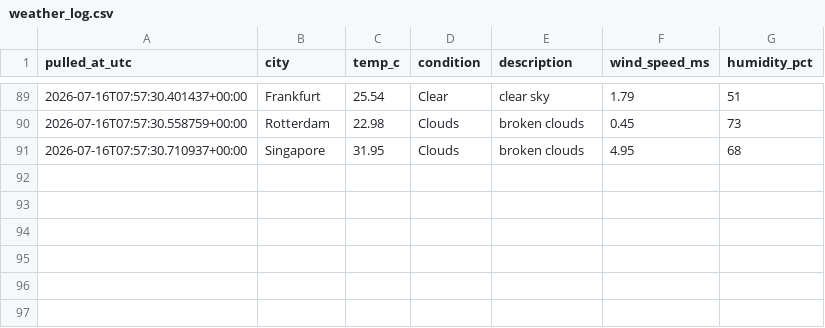
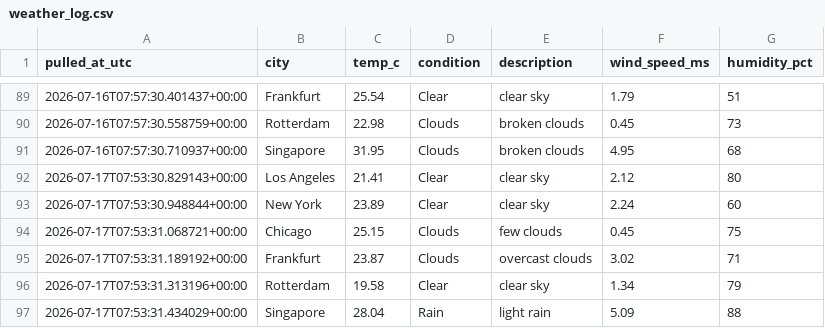
Before and after one commit to Aditya-Kadam-304/logistics-delivery-dashboard, a CSV file: data/processed/weather_log.csv, drawn as a sheet; only a part is shown, gaps mark what is left out.

```diff
--- a/data/processed/weather_log.csv
+++ b/data/processed/weather_log.csv
@@ -91 +91,7 @@ pulled_at_utc,city,temp_c,condition,description,wind_speed_ms,humidity_pct
 2026-07-16T07:57:30.710937+00:00,Singapore,31.95,Clouds,broken clouds,4.95,68
+2026-07-17T07:53:30.829143+00:00,Los Angeles,21.41,Clear,clear sky,2.12,80
+2026-07-17T07:53:30.948844+00:00,New York,23.89,Clear,clear sky,2.24,60
+2026-07-17T07:53:31.068721+00:00,Chicago,25.15,Clouds,few clouds,0.45,75
+2026-07-17T07:53:31.189192+00:00,Frankfurt,23.87,Clouds,overcast clouds,3.02,71
+2026-07-17T07:53:31.313196+00:00,Rotterdam,19.58,Clear,clear sky,1.34,79
+2026-07-17T07:53:31.434029+00:00,Singapore,28.04,Rain,light rain,5.09,88
```
